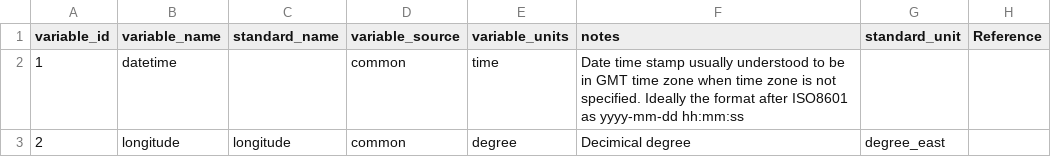
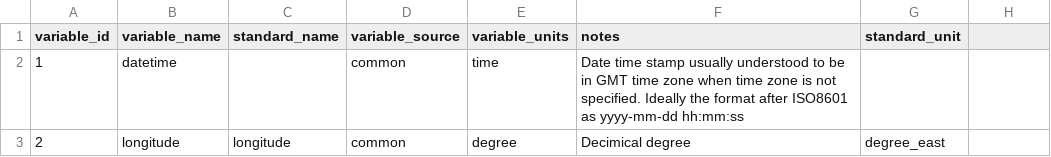
Before and after one commit to lewismc/tagbase, a CSV file: etuff/eTUFF-ObservationTypes.csv, drawn as a sheet; only a part is shown; the diff names each change by its address in the sheet, - before the commit and + after, or states it on an @@ line.

Commit message:
Update eTUFF-ObservationTypes.csv

```diff
--- a/etuff/eTUFF-ObservationTypes.csv
+++ b/etuff/eTUFF-ObservationTypes.csv
-H1: Reference
+H1: (empty)
```
